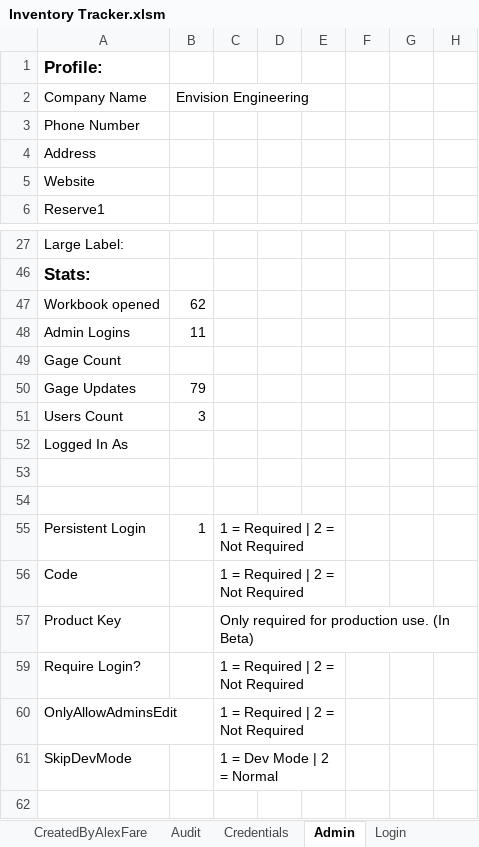
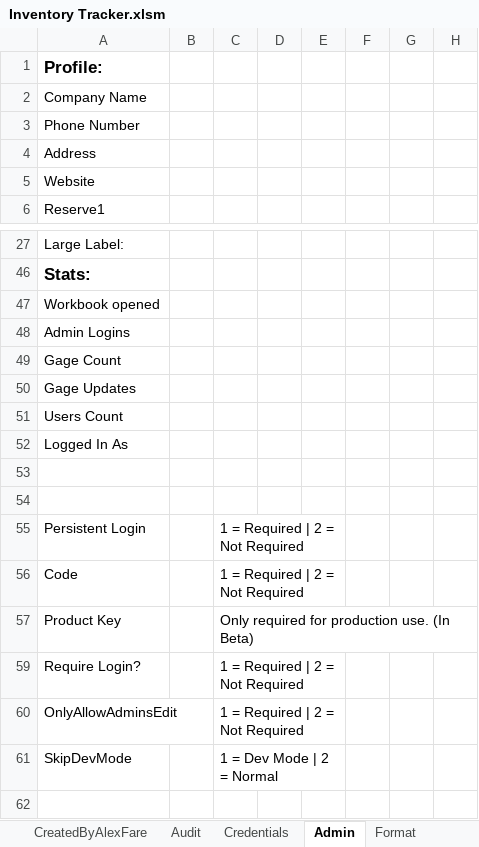
Before and after one commit to alexfare/InventoryTracker, an Excel workbook: Inventory Tracker.xlsm, sheet Admin, drawn as a sheet; only a part is shown, gaps mark what is left out; values as stored, in another font and other column widths than the file's, no borders; the diff names each change by its address in the sheet, - before the commit and + after, or states it on an @@ line.

Commit message:
v1.0.2
Fixed Admin Panel login
Fixed CompanyProfile Display
Updated Format Menu

```diff
--- a/Inventory Tracker.xlsm (sheet Admin)
+++ b/Inventory Tracker.xlsm (sheet Admin)
-sheet tab: Login
-B2: Envision Engineering
+B2: (empty)
-B47: 62
+B47: (empty)
-B48: 11
+B48: (empty)
-B50: 79
+B50: (empty)
-B51: 3
+B51: (empty)
-B55: 1
+B55: (empty)
```
Also changed, not shown: sheet CreatedByAlexFare, sheet Audit, hidden cells, charts or pictures, 8 other files.
